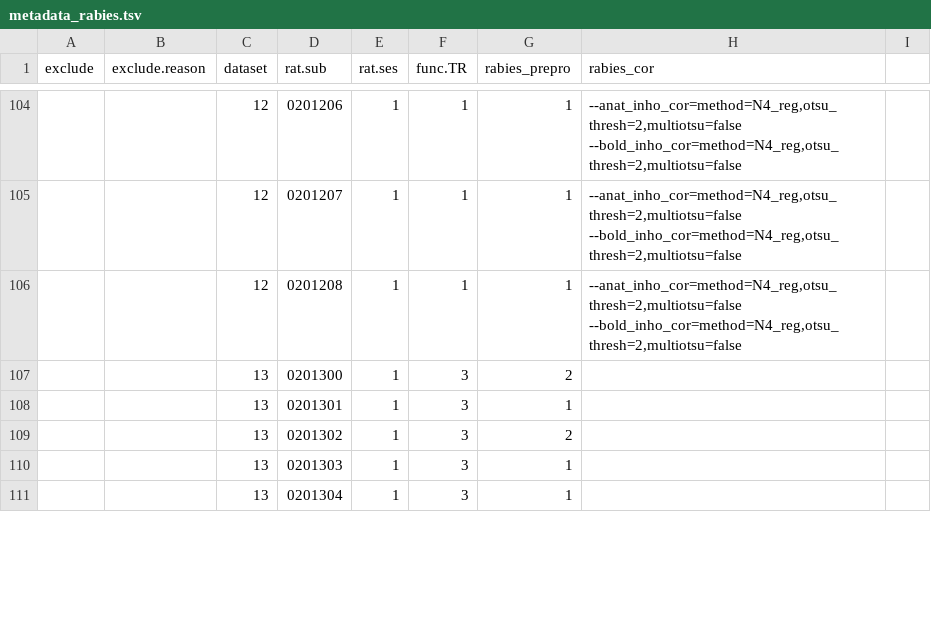
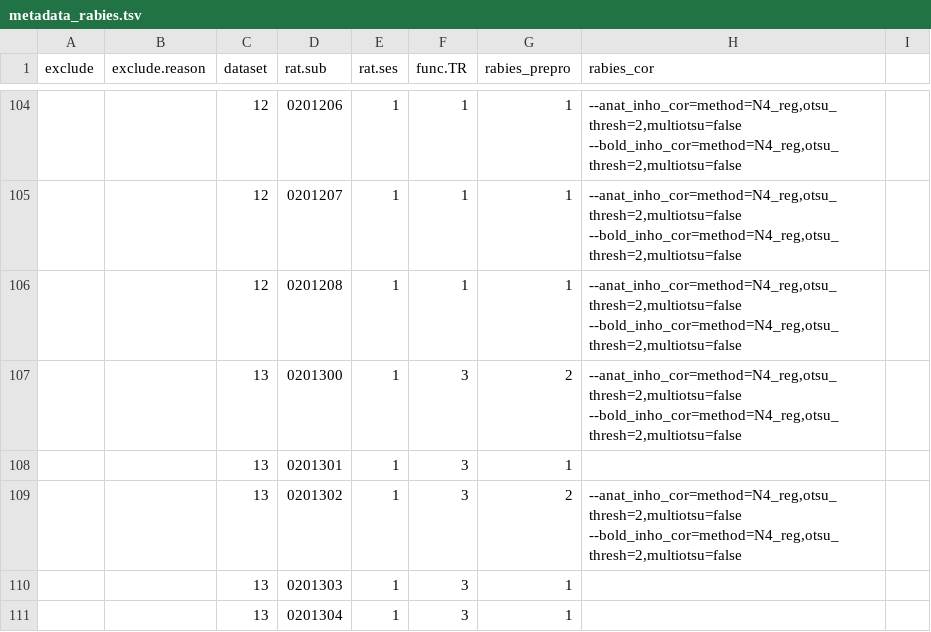
Before and after one commit to grandjeanlab/multirat_se, a TSV file: script/table/metadata_rabies.tsv, drawn as a sheet; only a part is shown, gaps mark what is left out; the diff covers the shown part only; the diff names each change by its address in the sheet, - before the commit and + after, or states it on an @@ line.

Commit message:
round 5

```diff
--- a/script/table/metadata_rabies.tsv
+++ b/script/table/metadata_rabies.tsv
-H107 (rabies_cor): (empty)
+H107 (rabies_cor): --anat_inho_cor=method=N4_reg,otsu_thresh=2,multiotsu=false --bold_inho_cor=method=N4_reg,otsu_thresh=2,multiotsu=false
-H109 (rabies_cor): (empty)
+H109 (rabies_cor): --anat_inho_cor=method=N4_reg,otsu_thresh=2,multiotsu=false --bold_inho_cor=method=N4_reg,otsu_thresh=2,multiotsu=false
```
Also changed, not shown: 11 edited cells elsewhere in this file.
